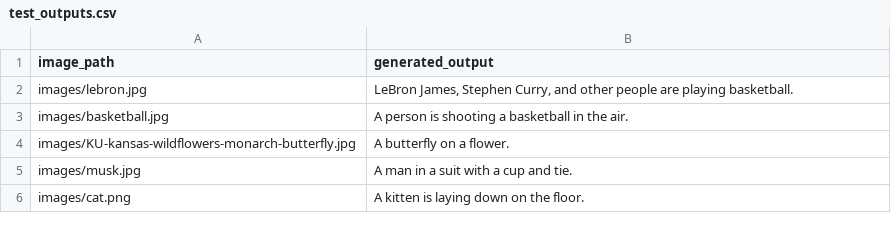
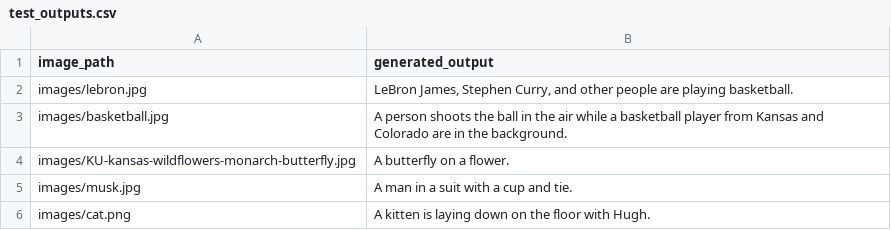
Before and after one commit to kaicachen/Alt-Text-Admiral, a CSV file: test_outputs.csv, drawn as a sheet.

```diff
--- a/test_outputs.csv
+++ b/test_outputs.csv
@@ -2,5 +2,5 @@ image_path,generated_output
 images/lebron.jpg,"LeBron James, Stephen Curry, and other people are playing basketball."
-images/basketball.jpg,A person is shooting a basketball in the air.
+images/basketball.jpg,A person shoots the ball in the air while a basketball player from Kansas and Colorado are in the background.
 images/KU-kansas-wildflowers-monarch-butterfly.jpg,A butterfly on a flower.
 images/musk.jpg,A man in a suit with a cup and tie.
-images/cat.png,A kitten is laying down on the floor.
+images/cat.png,A kitten is laying down on the floor with Hugh.
```
Also changed, not shown: 1 other file.
